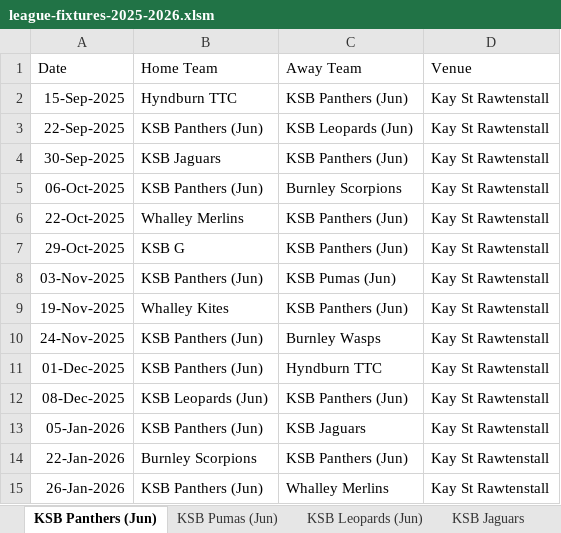
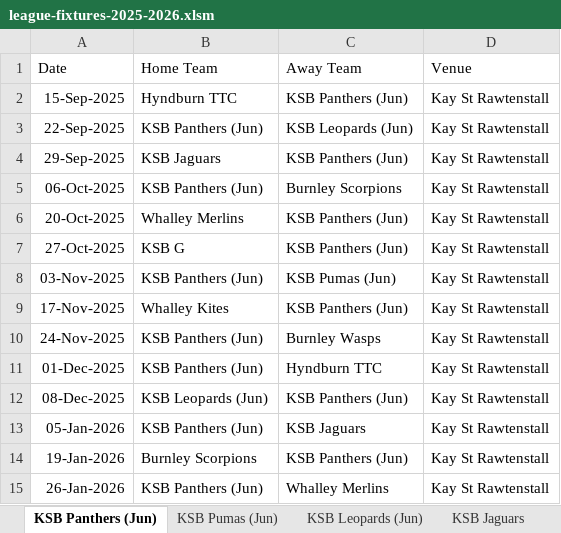
Before and after one commit to Daven-code/KSB-Table-Tennis, an Excel workbook: league-fixtures-2025-2026.xlsm, sheet KSB Panthers (Jun), drawn as a sheet; values as stored, in another font and other column widths than the file's, no borders; the diff names each change by its address in the sheet, - before the commit and + after, or states it on an @@ line.

```diff
--- a/league-fixtures-2025-2026.xlsm (sheet KSB Panthers (Jun))
+++ b/league-fixtures-2025-2026.xlsm (sheet KSB Panthers (Jun))
-A4 (Date): 30-Sep-2025
+A4 (Date): 29-Sep-2025
-A6 (Date): 22-Oct-2025
+A6 (Date): 20-Oct-2025
-A7 (Date): 29-Oct-2025
+A7 (Date): 27-Oct-2025
-A9 (Date): 19-Nov-2025
+A9 (Date): 17-Nov-2025
-A14 (Date): 22-Jan-2026
+A14 (Date): 19-Jan-2026
```
Also changed, not shown: sheet KSB Fixtures, sheet KSB Tigers (Jun), sheet KSB Leopards (Jun), sheet KSB Pumas (Jun), 5 other files.
